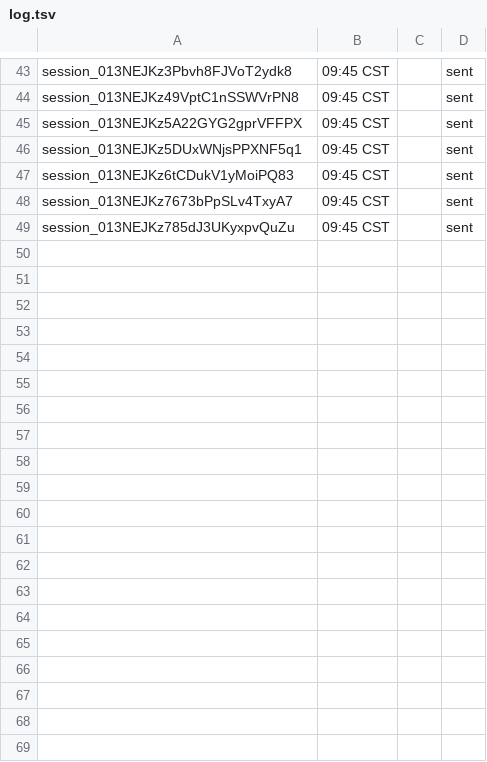
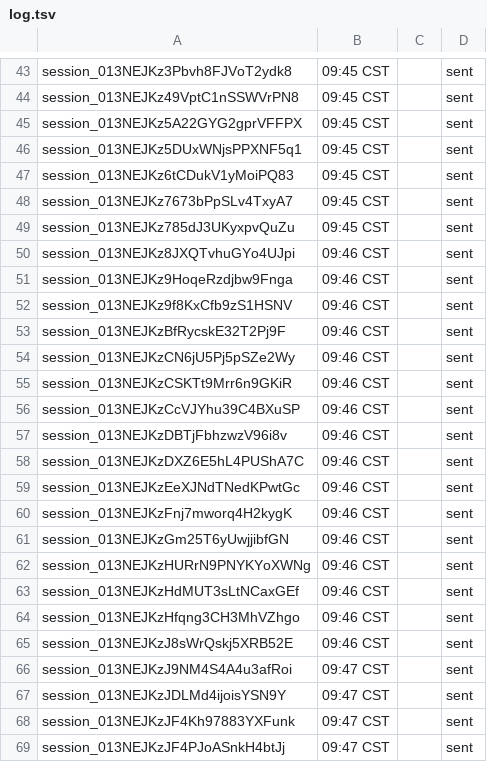
Before and after one commit to shivinate7/claude-settings, a TSV file: log.tsv, drawn as a sheet; only a part is shown, gaps mark what is left out; the diff covers the shown part only.

```diff
--- a/log.tsv
+++ b/log.tsv
@@ -49 +49,21 @@ session_013NEJKz7673bPpSLv4TxyA7	09:45 CST		sent
 session_013NEJKz785dJ3UKyxpvQuZu	09:45 CST		sent
+session_013NEJKz8JXQTvhuGYo4UJpi	09:46 CST		sent
+session_013NEJKz9HoqeRzdjbw9Fnga	09:46 CST		sent
+session_013NEJKz9f8KxCfb9zS1HSNV	09:46 CST		sent
+session_013NEJKzBfRycskE32T2Pj9F	09:46 CST		sent
+session_013NEJKzCN6jU5Pj5pSZe2Wy	09:46 CST		sent
+session_013NEJKzCSKTt9Mrr6n9GKiR	09:46 CST		sent
+session_013NEJKzCcVJYhu39C4BXuSP	09:46 CST		sent
+session_013NEJKzDBTjFbhzwzV96i8v	09:46 CST		sent
+session_013NEJKzDXZ6E5hL4PUShA7C	09:46 CST		sent
+session_013NEJKzEeXJNdTNedKPwtGc	09:46 CST		sent
+session_013NEJKzFnj7mworq4H2kygK	09:46 CST		sent
+session_013NEJKzGm25T6yUwjjibfGN	09:46 CST		sent
+session_013NEJKzHURrN9PNYKYoXWNg	09:46 CST		sent
+session_013NEJKzHdMUT3sLtNCaxGEf	09:46 CST		sent
+session_013NEJKzHfqng3CH3MhVZhgo	09:46 CST		sent
+session_013NEJKzJ8sWrQskj5XRB52E	09:46 CST		sent
+session_013NEJKzJ9NM4S4A4u3afRoi	09:47 CST		sent
+session_013NEJKzJDLMd4ijoisYSN9Y	09:47 CST		sent
+session_013NEJKzJF4Kh97883YXFunk	09:47 CST		sent
+session_013NEJKzJF4PJoASnkH4btJj	09:47 CST		sent
```
Also changed, not shown: 13 added rows elsewhere in this file.
